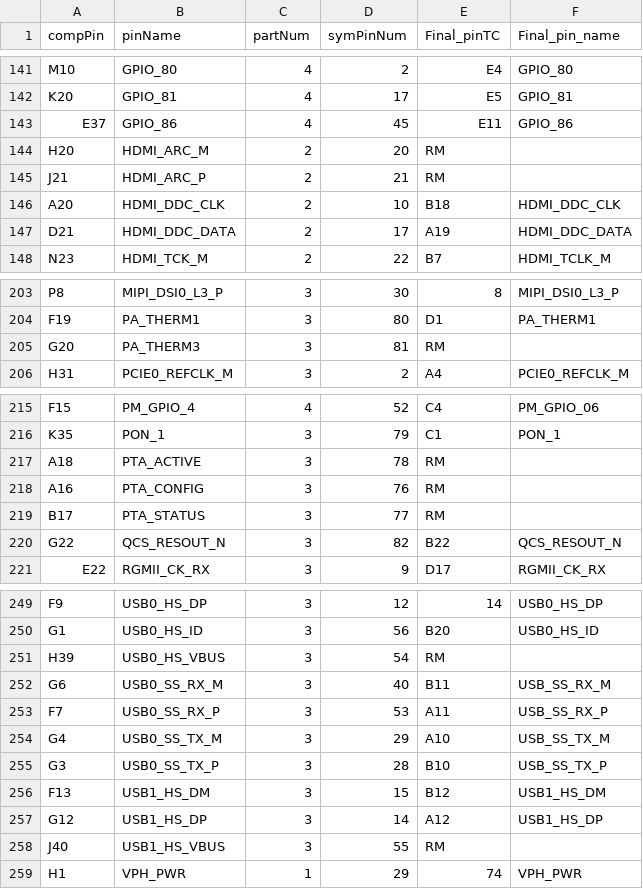
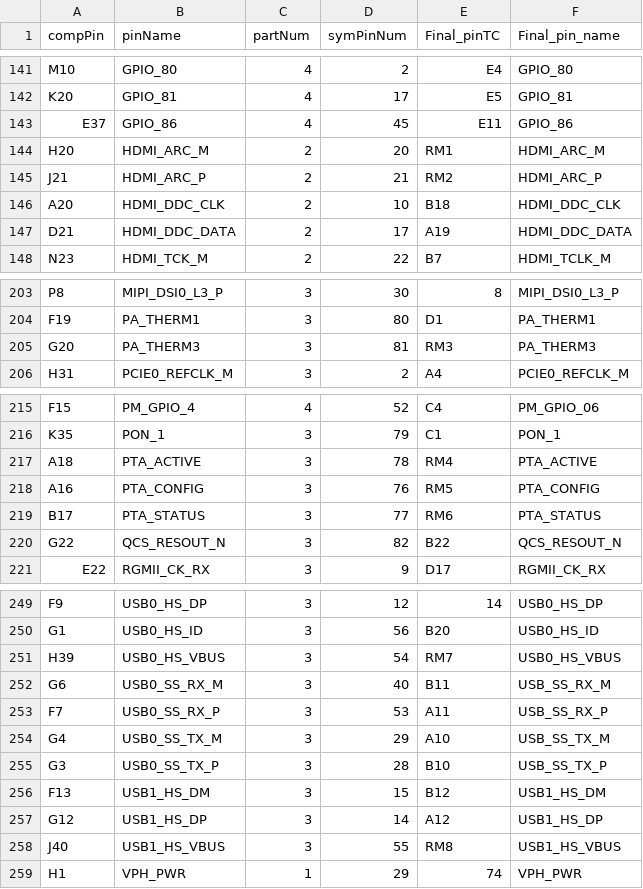
Before and after one commit to eve-devialet/divers, a CSV file: altium_lib_parser/pin_remap.csv, drawn as a sheet; only a part is shown, gaps mark what is left out; the diff covers the shown part only.

```diff
--- a/altium_lib_parser/pin_remap.csv
+++ b/altium_lib_parser/pin_remap.csv
@@ -143,4 +143,4 @@ K20;GPIO_81;4;17;E5;GPIO_81
 E37;GPIO_86;4;45;E11;GPIO_86
-H20;HDMI_ARC_M;2;20;RM;
-J21;HDMI_ARC_P;2;21;RM;
+H20;HDMI_ARC_M;2;20;RM1;HDMI_ARC_M
+J21;HDMI_ARC_P;2;21;RM2;HDMI_ARC_P
 A20;HDMI_DDC_CLK;2;10;B18;HDMI_DDC_CLK
@@ -204,3 +204,3 @@ P8;MIPI_DSI0_L3_P;3;30;8;MIPI_DSI0_L3_P
 F19;PA_THERM1;3;80;D1;PA_THERM1
-G20;PA_THERM3;3;81;RM;
+G20;PA_THERM3;3;81;RM3;PA_THERM3
 H31;PCIE0_REFCLK_M;3;2;A4;PCIE0_REFCLK_M
@@ -216,5 +216,5 @@ F15;PM_GPIO_4;4;52;C4;PM_GPIO_06
 K35;PON_1;3;79;C1;PON_1
-A18;PTA_ACTIVE;3;78;RM;
-A16;PTA_CONFIG;3;76;RM;
-B17;PTA_STATUS;3;77;RM;
+A18;PTA_ACTIVE;3;78;RM4;PTA_ACTIVE
+A16;PTA_CONFIG;3;76;RM5;PTA_CONFIG
+B17;PTA_STATUS;3;77;RM6;PTA_STATUS
 G22;QCS_RESOUT_N;3;82;B22;QCS_RESOUT_N
@@ -250,3 +250,3 @@ F9;USB0_HS_DP;3;12;14;USB0_HS_DP
 G1;USB0_HS_ID;3;56;B20;USB0_HS_ID
-H39;USB0_HS_VBUS;3;54;RM;
+H39;USB0_HS_VBUS;3;54;RM7;USB0_HS_VBUS
 G6;USB0_SS_RX_M;3;40;B11 ;USB_SS_RX_M
@@ -257,3 +257,3 @@ F13;USB1_HS_DM;3;15;B12;USB1_HS_DM
 G12;USB1_HS_DP;3;14;A12;USB1_HS_DP
-J40;USB1_HS_VBUS;3;55;RM;
+J40;USB1_HS_VBUS;3;55;RM8;USB1_HS_VBUS
 H1;VPH_PWR;1;29;74;VPH_PWR
```
Also changed, not shown: 44 edited cells elsewhere in this file, 4 other files.
